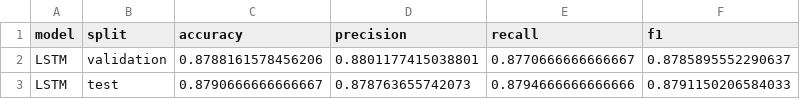
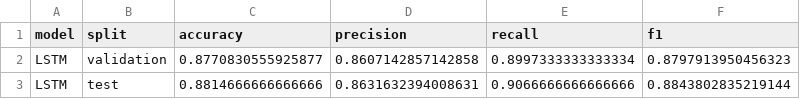
Before and after one commit to Lidizz/imdb-sentiment-analysis, a CSV file: results/metrics/dl_lstm_metrics.csv, drawn as a sheet.

```diff
--- a/results/metrics/dl_lstm_metrics.csv
+++ b/results/metrics/dl_lstm_metrics.csv
@@ -1,3 +1,3 @@
 model,split,accuracy,precision,recall,f1
-LSTM,validation,0.8788161578456206,0.8801177415038801,0.8770666666666667,0.8785895552290637
-LSTM,test,0.8790666666666667,0.878763655742073,0.8794666666666666,0.8791150206584033
+LSTM,validation,0.8770830555925877,0.8607142857142858,0.8997333333333334,0.8797913950456323
+LSTM,test,0.8814666666666666,0.8631632394008631,0.9066666666666666,0.8843802835219144
```
Also changed, not shown: 7 other files.
